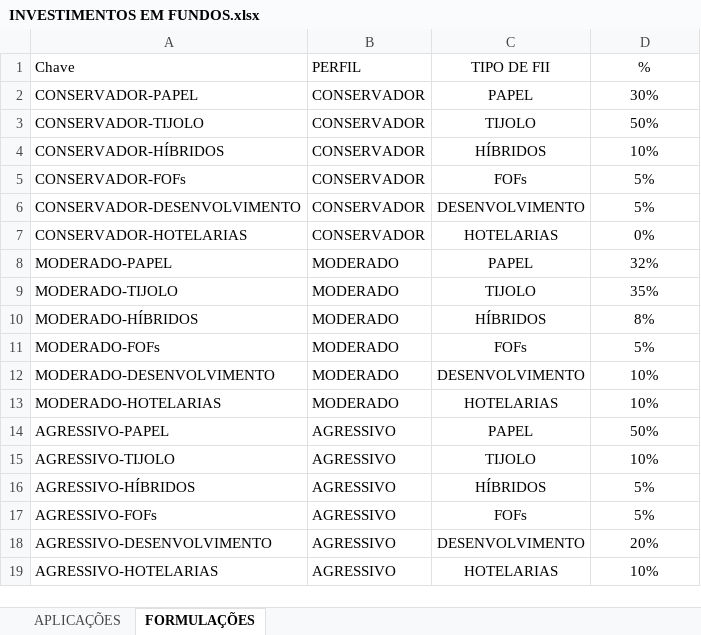
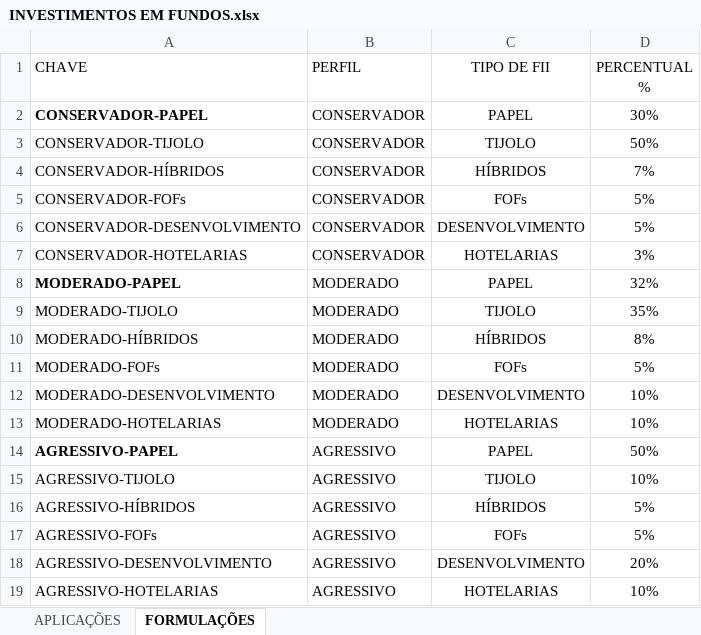
Before and after one commit to wagnernevez7-ops/Curso-Santander---DIO-EXCEL, an Excel workbook: Planilha de investimentos/INVESTIMENTOS EM FUNDOS.xlsx, sheet FORMULAÇÕES, drawn as a sheet; values as stored, in another font and other column widths than the file's, no borders; table styles not drawn; the diff names each change by its address in the sheet, - before the commit and + after, or states it on an @@ line.

```diff
--- a/Planilha de investimentos/INVESTIMENTOS EM FUNDOS.xlsx (sheet FORMULAÇÕES)
+++ b/Planilha de investimentos/INVESTIMENTOS EM FUNDOS.xlsx (sheet FORMULAÇÕES)
-A1: Chave
+A1: CHAVE
-D1: %
+D1: PERCENTUAL %
-A2 bold: off
+A2 bold: on
-D4 (PERCENTUAL %): 10%
+D4 (PERCENTUAL %): 7%
-D7 (PERCENTUAL %): 0%
+D7 (PERCENTUAL %): 3%
-A8 bold: off
+A8 bold: on
-A14 bold: off
+A14 bold: on
```
Also changed, not shown: sheet APLICAÇÕES, charts or pictures.
